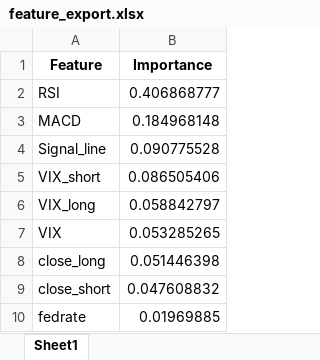
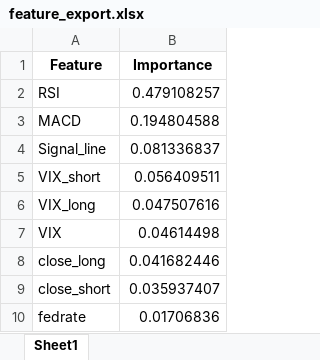
Before and after one commit to Dandata0101/mbs-Stock-signal-project, an Excel workbook: 01-data/feature_export.xlsx, sheet Sheet1, drawn as a sheet; values as stored, in another font and other column widths than the file's, no borders; the diff names each change by its address in the sheet, - before the commit and + after, or states it on an @@ line.

```diff
--- a/01-data/feature_export.xlsx (sheet Sheet1)
+++ b/01-data/feature_export.xlsx (sheet Sheet1)
-B2 (Importance): 0.406868777
+B2 (Importance): 0.479108257
-B3 (Importance): 0.184968148
+B3 (Importance): 0.194804588
-B4 (Importance): 0.090775528
+B4 (Importance): 0.081336837
-B5 (Importance): 0.086505406
+B5 (Importance): 0.056409511
-B6 (Importance): 0.058842797
+B6 (Importance): 0.047507616
-B7 (Importance): 0.053285265
+B7 (Importance): 0.04614498
-B8 (Importance): 0.051446398
+B8 (Importance): 0.041682446
-B9 (Importance): 0.047608832
+B9 (Importance): 0.035937407
-B10 (Importance): 0.01969885
+B10 (Importance): 0.01706836
```
Also changed, not shown: 01-data/accuracy_export.xlsx, 01-data/test_export.xlsx, 8 other files.
